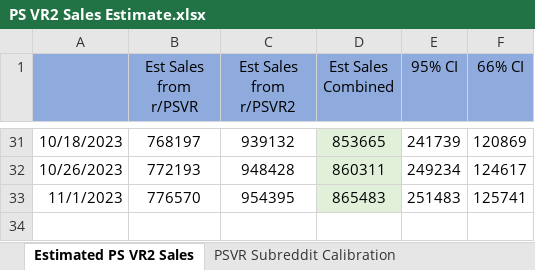
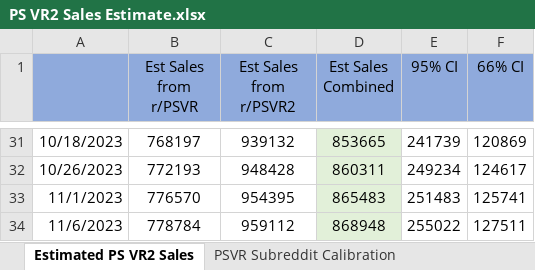
Before and after one commit to ajohnsonbuck/estimate-PSVR2-sales, an Excel workbook: PS VR2 Sales Estimate.xlsx, sheet Estimated PS VR2 Sales, drawn as a sheet; only a part is shown, gaps mark what is left out; values as stored, in another font and other column widths than the file's, no borders; charts and pictures not drawn; the diff names each change by its address in the sheet, - before the commit and + after, or states it on an @@ line.

Commit message:
Update estimate 2023-11-06

```diff
--- a/PS VR2 Sales Estimate.xlsx (sheet Estimated PS VR2 Sales)
+++ b/PS VR2 Sales Estimate.xlsx (sheet Estimated PS VR2 Sales)
+row 34: 11/6/2023 | 778784 | 959112 | 868948 | 255022 | 127511
```
Also changed, not shown: charts or pictures, 2 other files.
